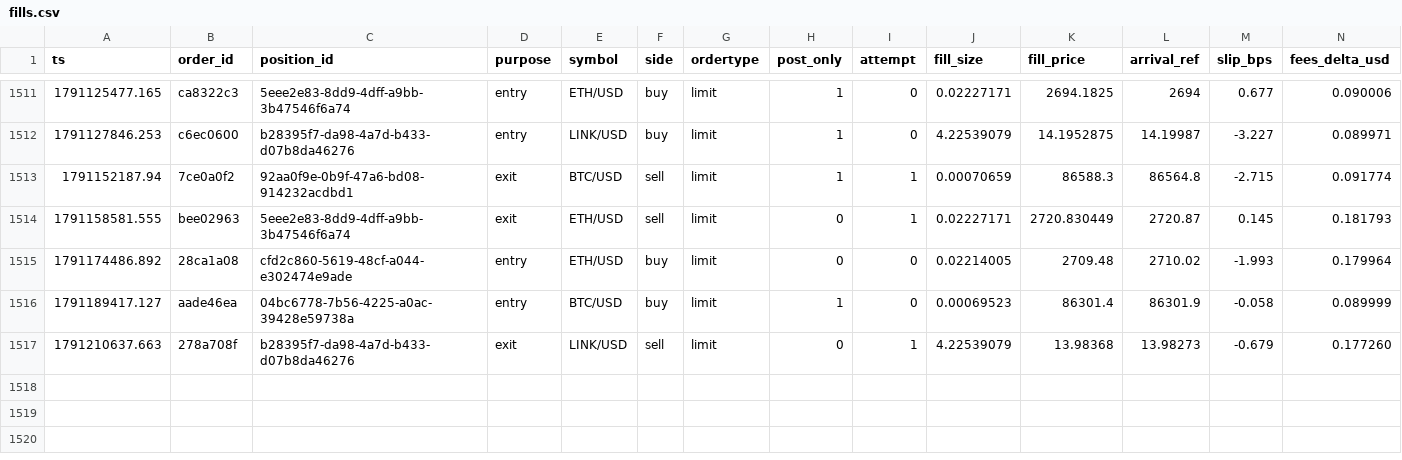
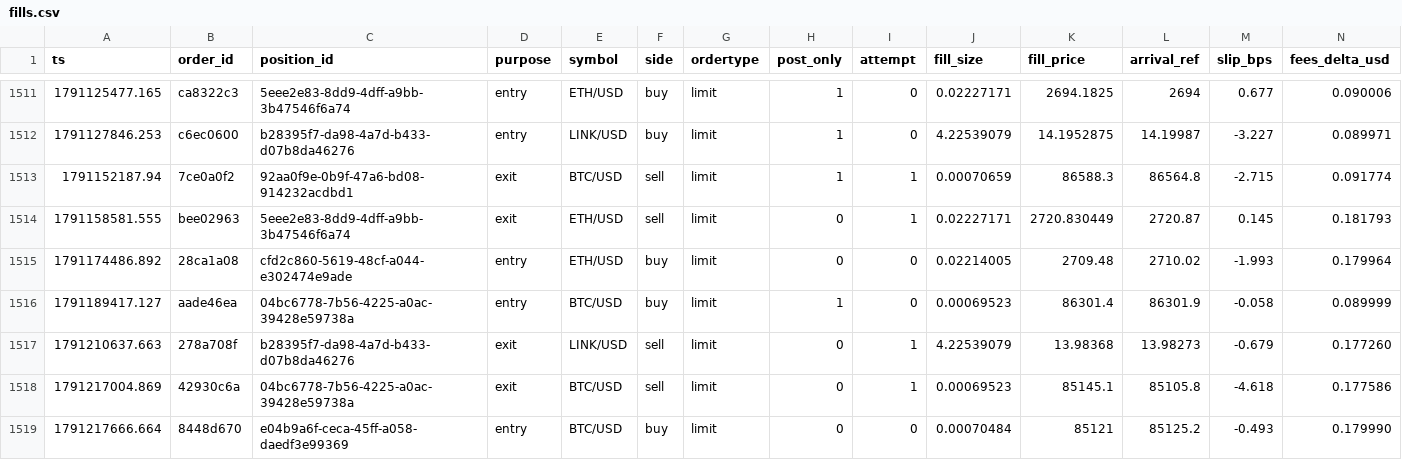
Before and after one commit to jrigoni35-gif/liquiditybot_ab, a CSV file: sessions/pc-live/fills.csv, drawn as a sheet; only a part is shown, gaps mark what is left out; rows hold the shown columns only; the diff names each change by its address in the sheet, - before the commit and + after, or states it on an @@ line.

Commit message:
telemetry: sidecar backup @ 37f864a34 (37164 rows, pc-live)

```diff
--- a/sessions/pc-live/fills.csv
+++ b/sessions/pc-live/fills.csv
+row 1518: 1791217004.869 | 42930c6a | 04bc6778-7b56-4225-a0ac-39428e59738a | exit | BTC/USD | sell | limit | 0 | 1 | 0.00069523 | 85145.1 | 85105.8 | -4.618 | 0.177586
+row 1519: 1791217666.664 | 8448d670 | e04b9a6f-ceca-45ff-a058-daedf3e99369 | entry | BTC/USD | buy | limit | 0 | 0 | 0.00070484 | 85121 | 85125.2 | -0.493 | 0.179990
```
Also changed, not shown: 7 other files.
